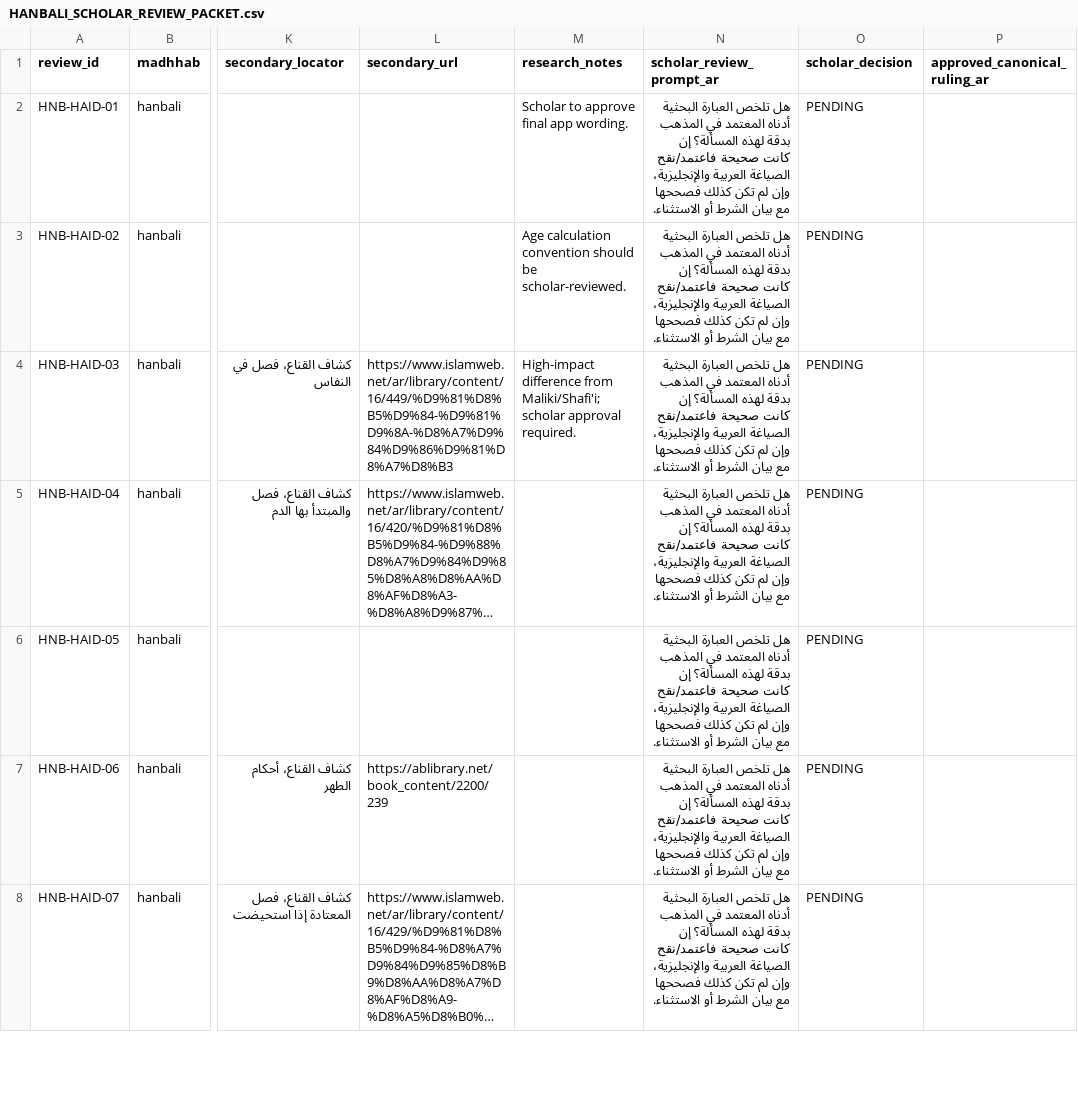
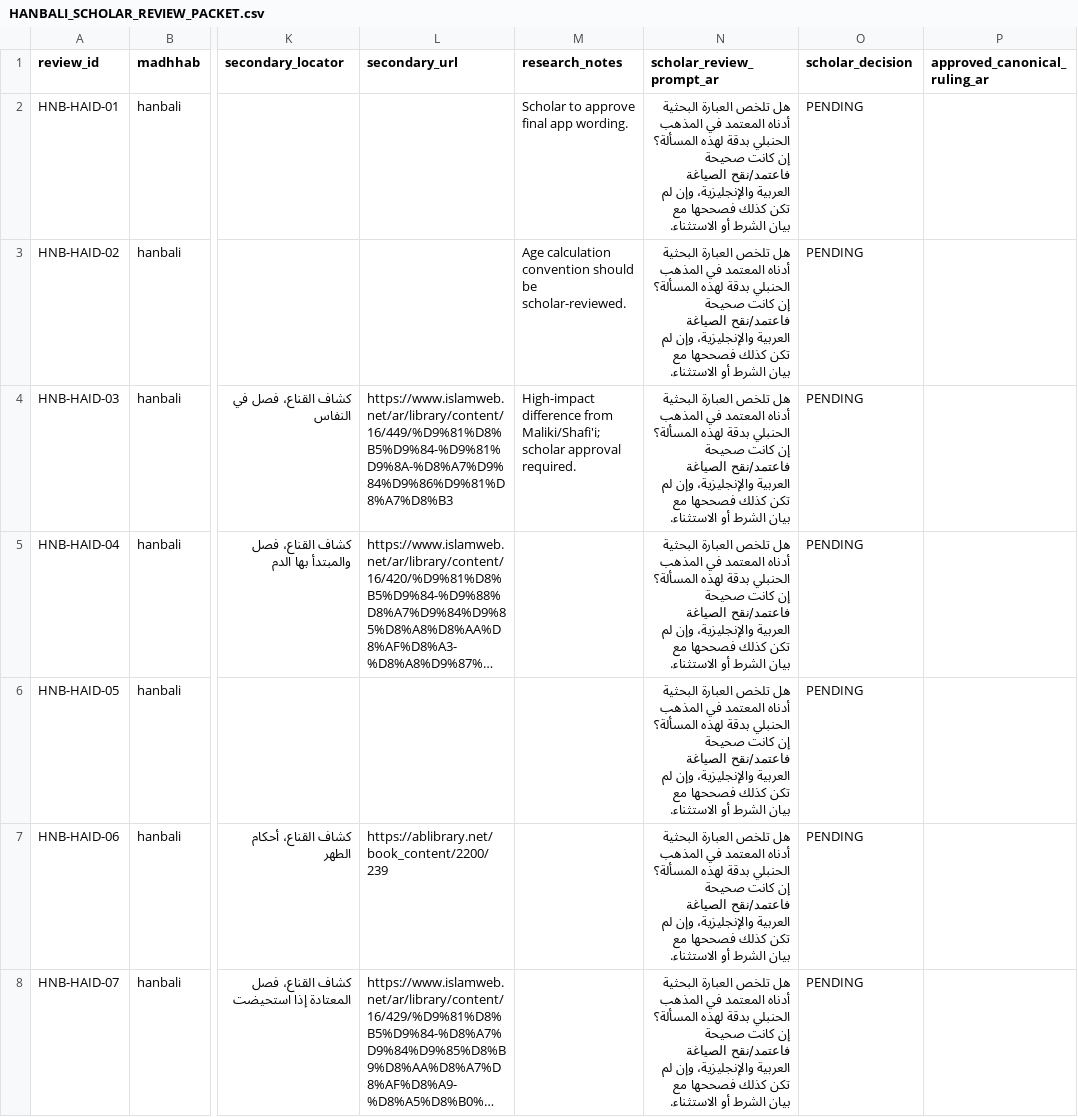
Before and after one commit to rayan2099/niswah999, a CSV file: production-readiness-results/knowledge-base/HANBALI_SCHOLAR_REVIEW_PACKET.csv, drawn as a sheet; only a part is shown, gaps mark what is left out; long unchanged cells end in …; the diff covers the shown part only; the diff names each change by its address in the sheet, - before the commit and + after, or states it on an @@ line.

Commit message:
kb: refresh Hanbali scholar packet after source hardening

```diff
--- a/production-readiness-results/knowledge-base/HANBALI_SCHOLAR_REVIEW_PACKET.csv
+++ b/production-readiness-results/knowledge-base/HANBALI_SCHOLAR_REVIEW_PACKET.csv
-N2:N8 (scholar_review_prompt_ar): …في المذهب بدقة لهذه…
+N2:N8 (scholar_review_prompt_ar): …في المذهب الحنبلي بدقة لهذه…
```
Also changed, not shown: 72 edited cells elsewhere in this file.
